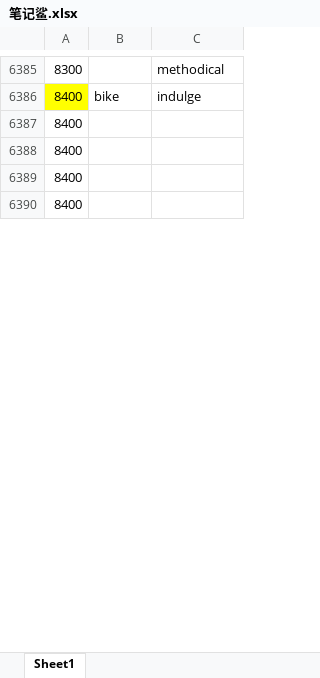
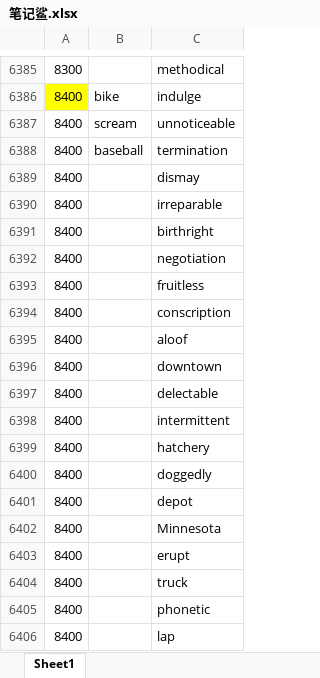
Before and after one commit to ambitiouschild/GitEnglish, an Excel workbook: 笔记鲨.xlsx, sheet Sheet1, drawn as a sheet; only a part is shown, gaps mark what is left out; values as stored, in another font and other column widths than the file's, no borders; removed rows and columns are numbered as before the commit, all else as after; the diff covers the shown part only; the diff names each change by its address in the sheet, - before the commit and + after, or states it on an @@ line.

Commit message:
【笔记鲨】2026/06/11【8400】

```diff
--- a/笔记鲨.xlsx (sheet Sheet1)
+++ b/笔记鲨.xlsx (sheet Sheet1)
-row 6387: 8400
-row 6388: 8400
-row 6389: 8400
-row 6390: 8400
+row 6387: 8400 | scream | unnoticeable
+row 6388: 8400 | baseball | termination
+row 6389: 8400 |  | dismay
+row 6390: 8400 |  | irreparable
+row 6391: 8400 |  | birthright
+row 6392: 8400 |  | negotiation
+row 6393: 8400 |  | fruitless
+row 6394: 8400 |  | conscription
+row 6395: 8400 |  | aloof
+row 6396: 8400 |  | downtown
+row 6397: 8400 |  | delectable
+row 6398: 8400 |  | intermittent
+row 6399: 8400 |  | hatchery
+row 6400: 8400 |  | doggedly
+row 6401: 8400 |  | depot
+row 6402: 8400 |  | Minnesota
+row 6403: 8400 |  | erupt
+row 6404: 8400 |  | truck
+row 6405: 8400 |  | phonetic
+row 6406: 8400 |  | lap
```
Also changed, not shown: 78 added rows and 25 edited cells elsewhere in this sheet.
